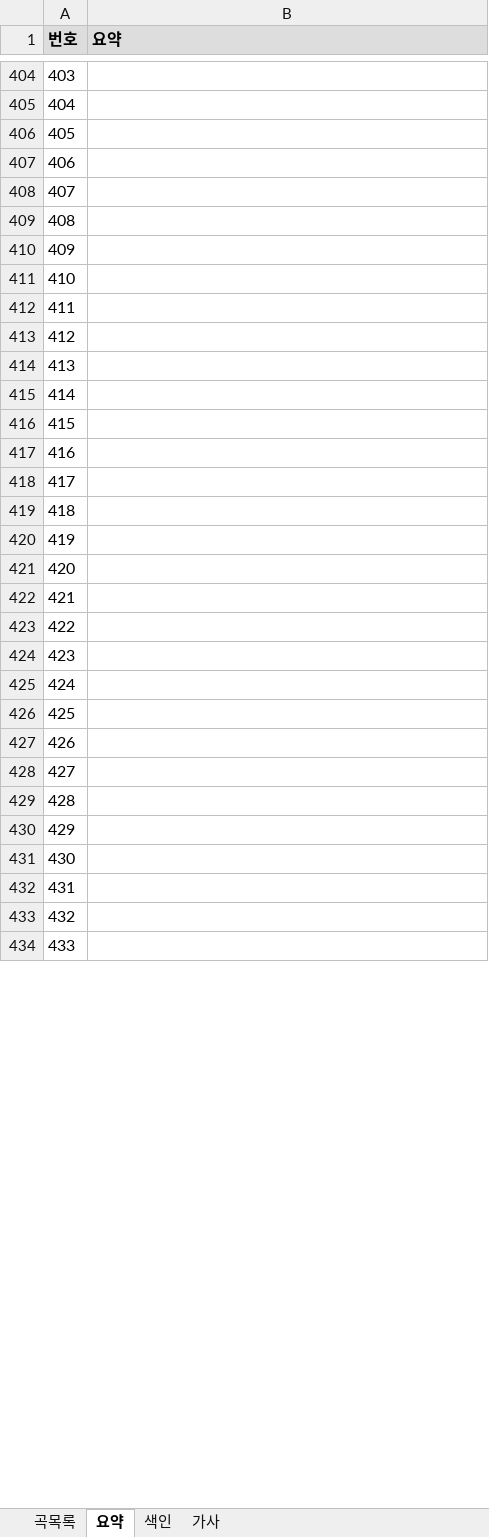
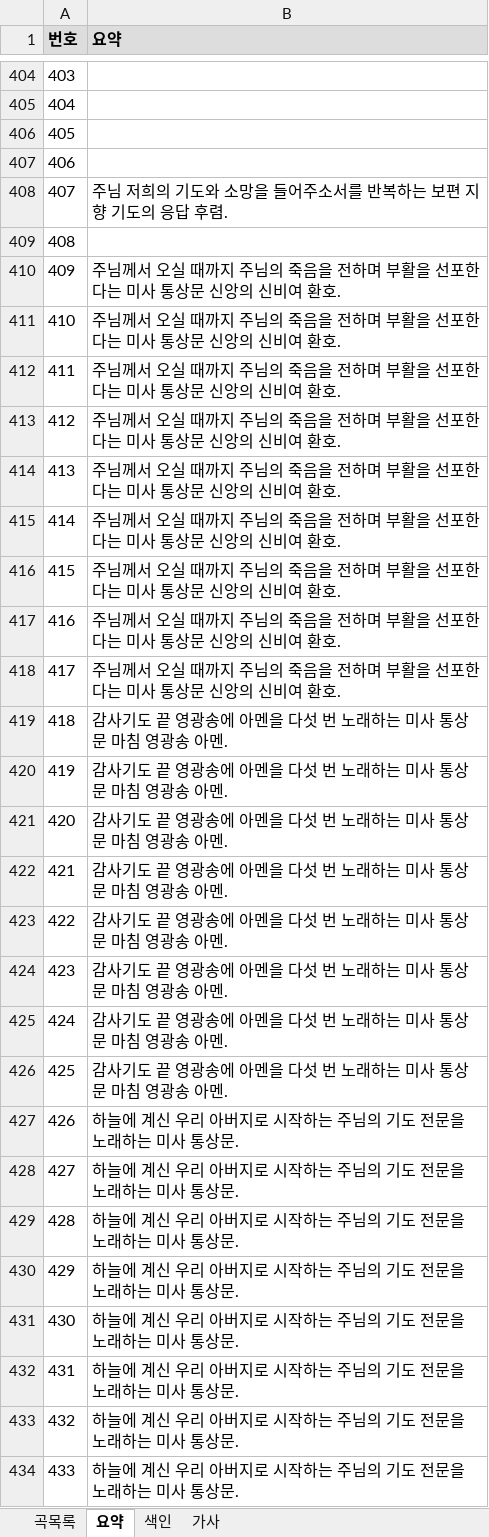
Before and after one commit to EstEsca/mass_song_recommendation, an Excel workbook: data/source/곡정보.xlsx, sheet 요약, drawn as a sheet; only a part is shown, gaps mark what is left out; values as stored, in another font and other column widths than the file's, no borders; table styles not drawn; the diff covers the shown part only; the diff names each change by its address in the sheet, - before the commit and + after, or states it on an @@ line.

```diff
--- a/data/source/곡정보.xlsx (sheet 요약)
+++ b/data/source/곡정보.xlsx (sheet 요약)
-B408 (요약): (empty)
+B408 (요약): 주님 저희의 기도와 소망을 들어주소서를 반복하는 보편 지향 기도의 응답 후렴.
-B410:B418 (요약): (empty)
+B410:B418 (요약): 주님께서 오실 때까지 주님의 죽음을 전하며 부활을 선포한다는 미사 통상문 신앙의 신비여 환호.
-B419:B426 (요약): (empty)
+B419:B426 (요약): 감사기도 끝 영광송에 아멘을 다섯 번 노래하는 미사 통상문 마침 영광송 아멘.
-B427:B434 (요약): (empty)
+B427:B434 (요약): 하늘에 계신 우리 아버지로 시작하는 주님의 기도 전문을 노래하는 미사 통상문.
```
Also changed, not shown: 53 edited cells elsewhere in this sheet, sheet 색인, 3 other files.
